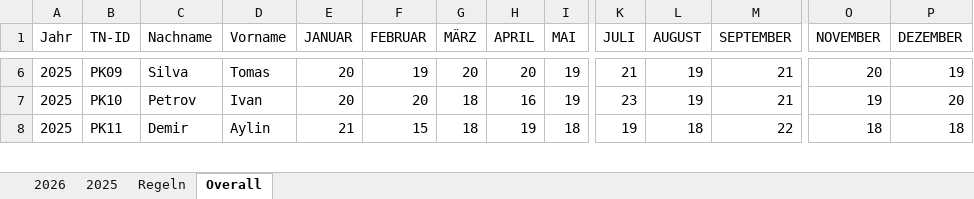
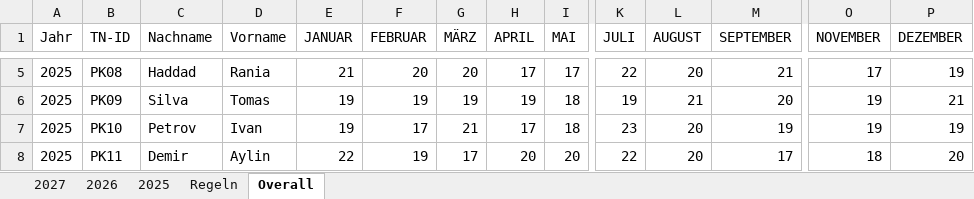
Before and after one commit to SanazYazdanjoo/IBS_FKTN, an Excel workbook: public/demo/Anwesenheitsliste_Demo.xlsx, sheet Overall, drawn as a sheet; only a part is shown, gaps mark what is left out; values as stored, in another font and other column widths than the file's, no borders; addresses are those after the commit; rows hold the shown columns only; the diff covers the shown part only; the diff names each change by its address in the sheet, - before the commit and + after, or states it on an @@ line.

```diff
--- a/public/demo/Anwesenheitsliste_Demo.xlsx (sheet Overall)
+++ b/public/demo/Anwesenheitsliste_Demo.xlsx (sheet Overall)
+sheet tab: 2027
-B5 (TN-ID): PK09
+B5 (TN-ID): PK08
-C5 (Nachname): Silva
+C5 (Nachname): Haddad
-D5 (Vorname): Tomas
+D5 (Vorname): Rania
-E5 (JANUAR): 20
+E5 (JANUAR): 21
-F5 (FEBRUAR): 19
+F5 (FEBRUAR): 20
-H5 (APRIL): 20
+H5 (APRIL): 17
-I5 (MAI): 19
+I5 (MAI): 17
-K5 (JULI): 21
+K5 (JULI): 22
-L5 (AUGUST): 19
+L5 (AUGUST): 20
-O5 (NOVEMBER): 20
+O5 (NOVEMBER): 17
+row 6: 2025 | PK09 | Silva | Tomas | 19 | 19 | 19 | 19 | 18 | 19 | 21 | 20 | 19 | 21
-E7 (JANUAR): 20
+E7 (JANUAR): 19
-F7 (FEBRUAR): 20
+F7 (FEBRUAR): 17
-G7 (MÄRZ): 18
+G7 (MÄRZ): 21
-H7 (APRIL): 16
+H7 (APRIL): 17
-I7 (MAI): 19
+I7 (MAI): 18
-L7 (AUGUST): 19
+L7 (AUGUST): 20
-M7 (SEPTEMBER): 21
+M7 (SEPTEMBER): 19
-P7 (DEZEMBER): 20
+P7 (DEZEMBER): 19
-E8 (JANUAR): 21
+E8 (JANUAR): 22
-F8 (FEBRUAR): 15
+F8 (FEBRUAR): 19
-G8 (MÄRZ): 18
+G8 (MÄRZ): 17
-H8 (APRIL): 19
+H8 (APRIL): 20
-I8 (MAI): 18
+I8 (MAI): 20
-K8 (JULI): 19
+K8 (JULI): 22
-L8 (AUGUST): 18
+L8 (AUGUST): 20
-M8 (SEPTEMBER): 22
+M8 (SEPTEMBER): 17
-P8 (DEZEMBER): 18
+P8 (DEZEMBER): 20
```
Also changed, not shown: 12 added rows, 1 removed row and 176 edited cells elsewhere in this sheet, sheet 2025, sheet 2026, 7 other files.
